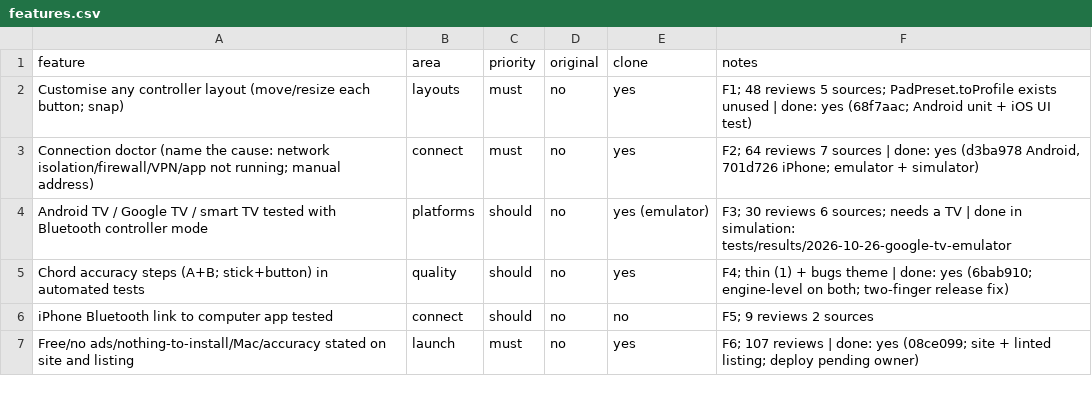
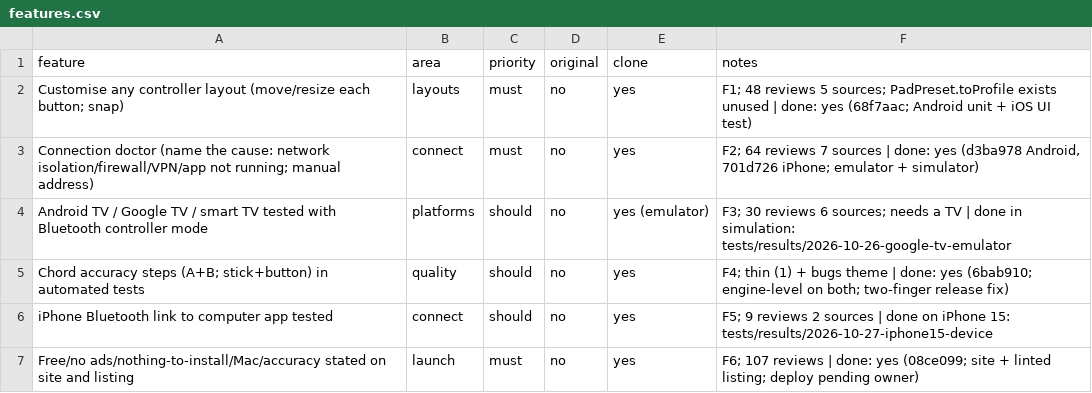
Before and after one commit to chaittnyaaravind/controller-9, a CSV file: replica/features.csv, drawn as a sheet.

Commit message:
iPhone 15 real-device run: Bluetooth link to the computer app works (F5), 20/20 over Wi-Fi and over Bluetooth only
With the iPhone's Wi-Fi off the session came back over Bluetooth LE by itself and
every control arrived as itself (20/20). Rumble felt by the owner; gyro aim
reaches full right-stick travel on both axes. Profiles renewed with Xcode
automatic signing (the 19 Oct ones had expired). GyroSetupUITests turns gyro aim
on through Settings for the hand-held test.

```diff
--- a/replica/features.csv
+++ b/replica/features.csv
@@ -5,3 +5,3 @@ Android TV / Google TV / smart TV tested with Bluetooth controller mode,platform
 Chord accuracy steps (A+B; stick+button) in automated tests,quality,should,no,yes,F4; thin (1) + bugs theme | done: yes (6bab910; engine-level on both; two-finger release fix)
-iPhone Bluetooth link to computer app tested,connect,should,no,no,F5; 9 reviews 2 sources
+iPhone Bluetooth link to computer app tested,connect,should,no,yes,F5; 9 reviews 2 sources | done on iPhone 15: tests/results/2026-10-27-iphone15-device
 Free/no ads/nothing-to-install/Mac/accuracy stated on site and listing,launch,must,no,yes,F6; 107 reviews | done: yes (08ce099; site + linted listing; deploy pending owner)
```
Also changed, not shown: 7 other files.
